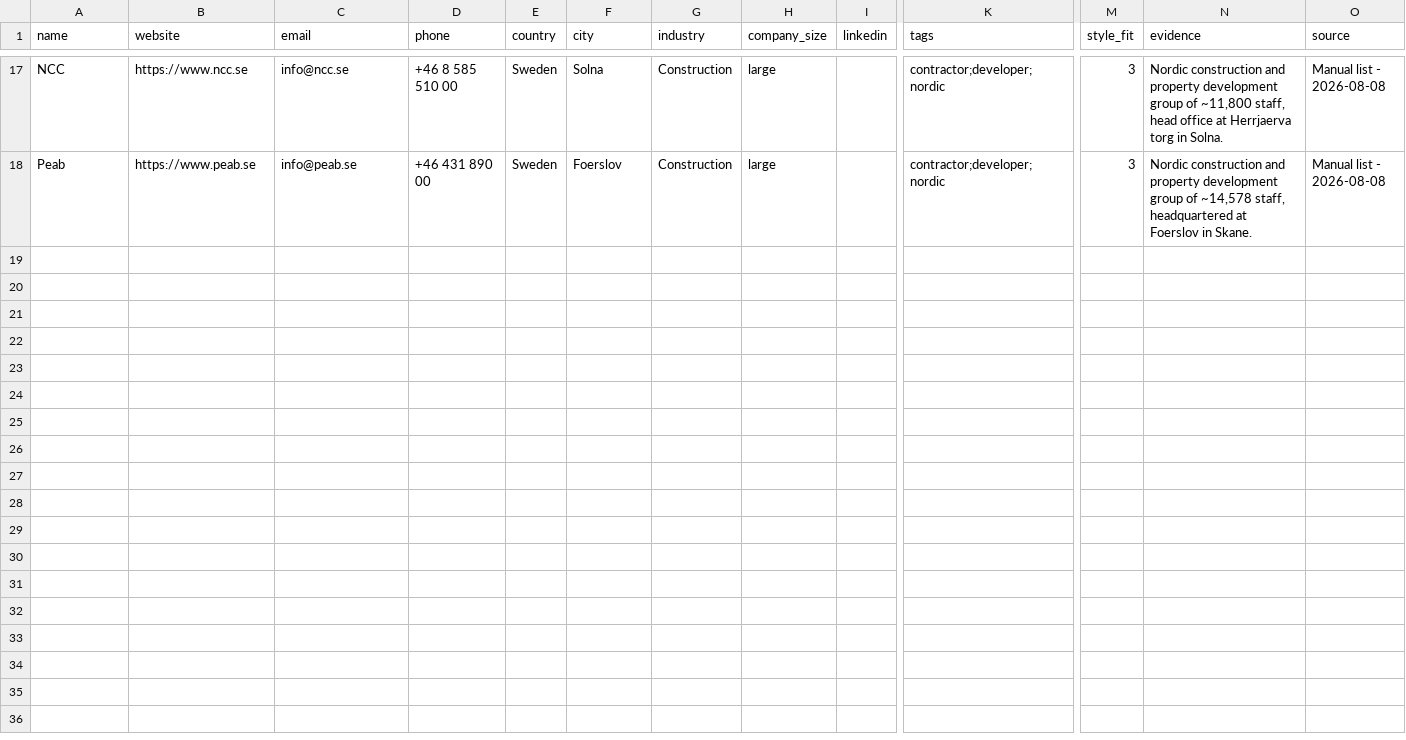
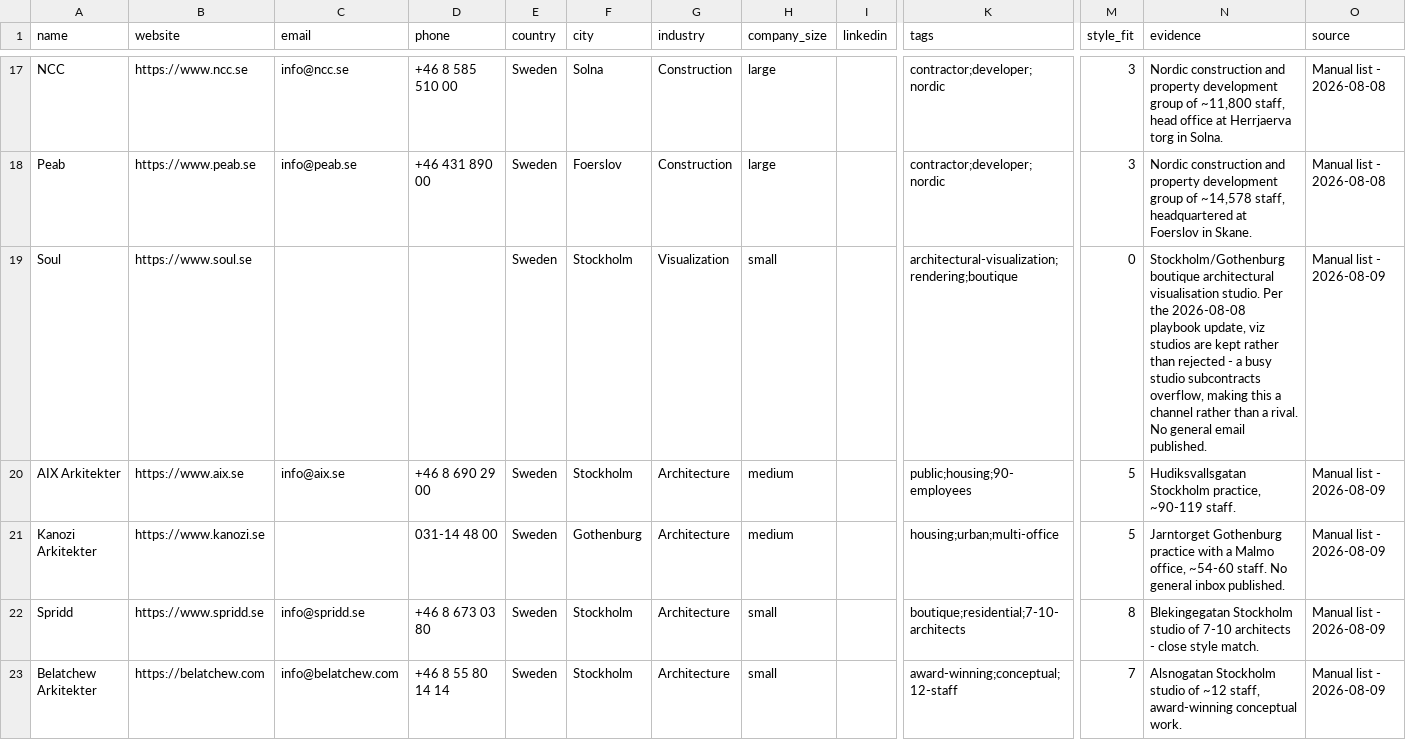
Before and after one commit to miladrostami9999-source/Archon, a CSV file: leads/sweden.csv, drawn as a sheet; only a part is shown, gaps mark what is left out; rows hold the shown columns only; the diff covers the shown part only; the diff names each change by its address in the sheet, - before the commit and + after, or states it on an @@ line.

Commit message:
feat(leads): Denmark +9, Sweden +10 from batch 3
Light re-check (dedupe + DNS/MX) rather than full re-verify, per instruction
that this batch was already deep-verified.

First row under the new viz-studio policy: Soul kept, style_fit 0. Studio
David Thulstrup and Studio Oliver Gustav are the standouts at style_fit 8.
Catalogue 958.

```diff
--- a/leads/sweden.csv
+++ b/leads/sweden.csv
+row 19: Soul | https://www.soul.se |  |  | Sweden | Stockholm | Visualization | small |  | architectural-visualization;rendering;boutique | 0 | Stockholm/Gothenburg boutique architectural visualisation studio. Per the 2026-08-08 playbook update, viz studios are kept rather than rejected - a busy studio subcontracts overflow, making this a channel rather than a rival. No general email published. | Manual list - 2026-08-09
+row 20: AIX Arkitekter | https://www.aix.se | info@aix.se | +46 8 690 29 00 | Sweden | Stockholm | Architecture | medium |  | public;housing;90-employees | 5 | Hudiksvallsgatan Stockholm practice, ~90-119 staff. | Manual list - 2026-08-09
+row 21: Kanozi Arkitekter | https://www.kanozi.se |  | 031-14 48 00 | Sweden | Gothenburg | Architecture | medium |  | housing;urban;multi-office | 5 | Jarntorget Gothenburg practice with a Malmo office, ~54-60 staff. No general inbox published. | Manual list - 2026-08-09
+row 22: Spridd | https://www.spridd.se | info@spridd.se | +46 8 673 03 80 | Sweden | Stockholm | Architecture | small |  | boutique;residential;7-10-architects | 8 | Blekingegatan Stockholm studio of 7-10 architects - close style match. | Manual list - 2026-08-09
+row 23: Belatchew Arkitekter | https://belatchew.com | info@belatchew.com | +46 8 55 80 14 14 | Sweden | Stockholm | Architecture | small |  | award-winning;conceptual;12-staff | 7 | Alsnogatan Stockholm studio of ~12 staff, award-winning conceptual work. | Manual list - 2026-08-09
```
Also changed, not shown: 5 added rows elsewhere in this file, leads/denmark.csv, 1 other file.
